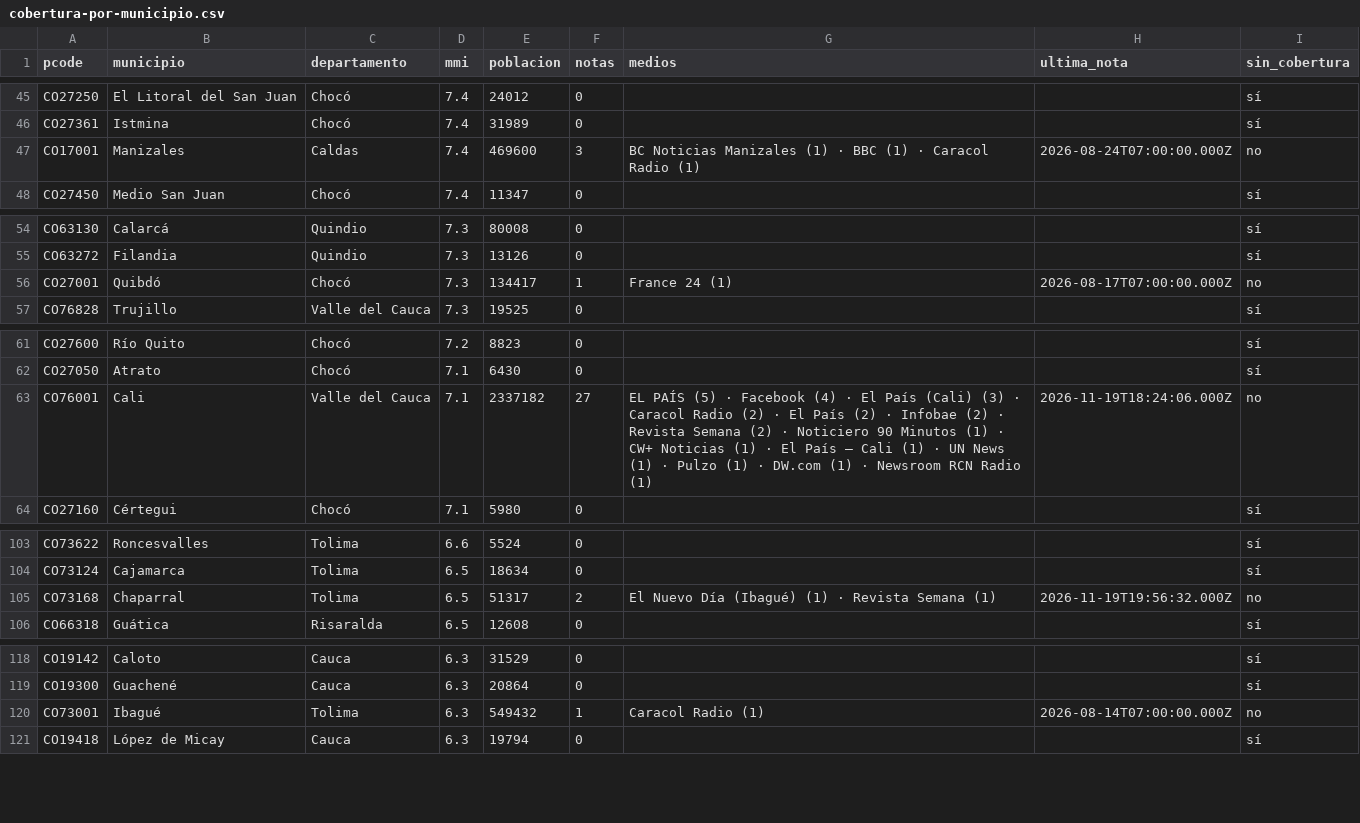
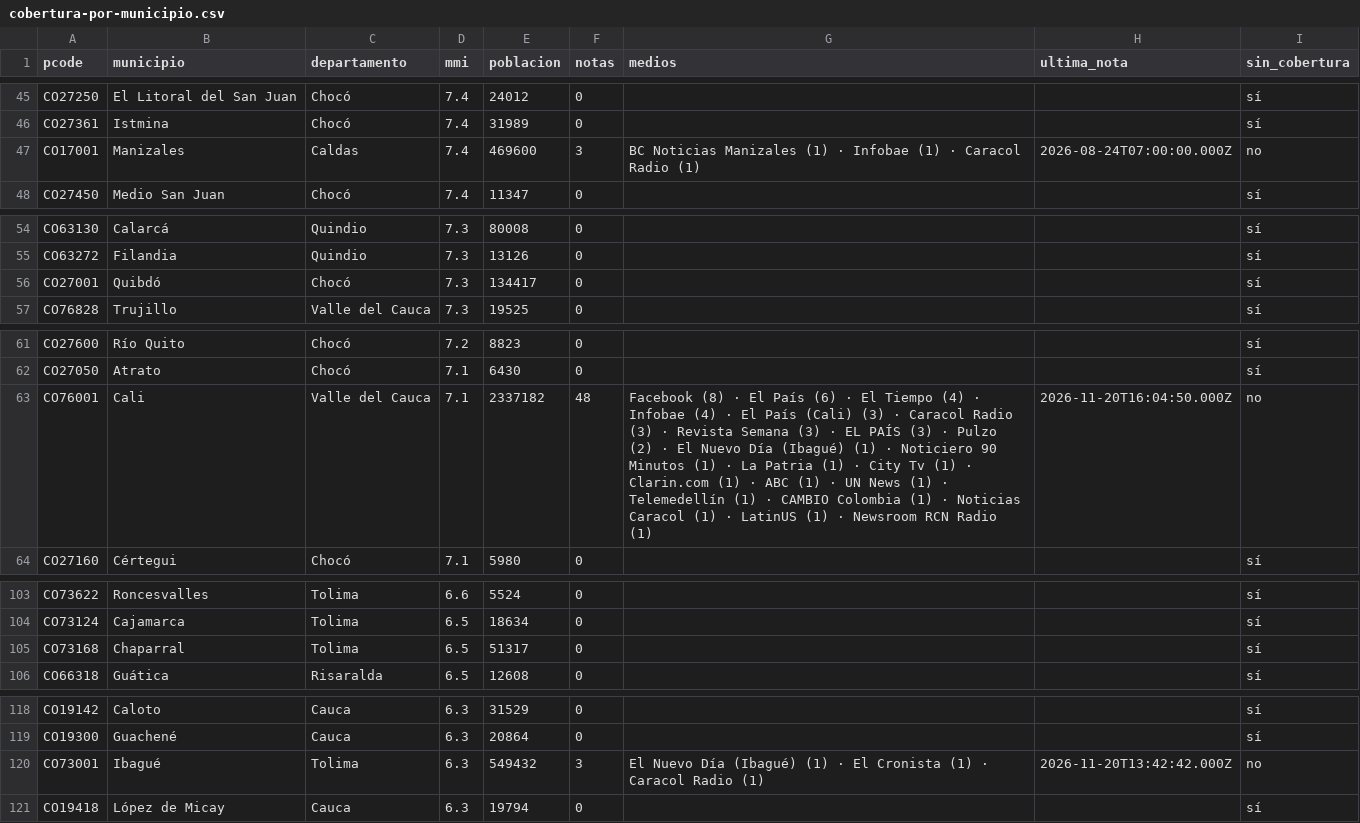
Before and after one commit to YesidAlmanzaGamba/report_cali, a CSV file: data/export/cobertura-por-municipio.csv, drawn as a sheet; only a part is shown, gaps mark what is left out; the diff covers the shown part only.

```diff
--- a/data/export/cobertura-por-municipio.csv
+++ b/data/export/cobertura-por-municipio.csv
@@ -46,3 +46,3 @@ CO27250,El Litoral del San Juan,Chocó,7.4,24012,0,,,sí
 CO27361,Istmina,Chocó,7.4,31989,0,,,sí
-CO17001,Manizales,Caldas,7.4,469600,3,BC Noticias Manizales (1) · BBC (1) · Caracol Radio (1),2026-08-24T07:00:00.000Z,no
+CO17001,Manizales,Caldas,7.4,469600,3,BC Noticias Manizales (1) · Infobae (1) · Caracol Radio (1),2026-08-24T07:00:00.000Z,no
 CO27450,Medio San Juan,Chocó,7.4,11347,0,,,sí
@@ -55,3 +55,3 @@ CO63130,Calarcá,Quindio,7.3,80008,0,,,sí
 CO63272,Filandia,Quindio,7.3,13126,0,,,sí
-CO27001,Quibdó,Chocó,7.3,134417,1,France 24 (1),2026-08-17T07:00:00.000Z,no
+CO27001,Quibdó,Chocó,7.3,134417,0,,,sí
 CO76828,Trujillo,Valle del Cauca,7.3,19525,0,,,sí
@@ -62,3 +62,3 @@ CO27600,Río Quito,Chocó,7.2,8823,0,,,sí
 CO27050,Atrato,Chocó,7.1,6430,0,,,sí
-CO76001,Cali,Valle del Cauca,7.1,2337182,27,EL PAÍS (5) · Facebook (4) · El País (Cali) (3) · Caracol Radio (2) · El País (2) · Infobae (2) · Revista Semana (2) · Noticiero 90 Minutos (1) · CW+ Noticias (1) · El País – Cali (1) · UN News (1) · Pulzo (1) · DW.com (1) · Newsroom RCN Radio (1),2026-11-19T18:24:06.000Z,no
+CO76001,Cali,Valle del Cauca,7.1,2337182,48,Facebook (8) · El País (6) · El Tiempo (4) · Infobae (4) · El País (Cali) (3) · Caracol Radio (3) · Revista Semana (3) · EL PAÍS (3) · Pulzo (2) · El Nuevo Día (Ibagué) (1) · Noticiero 90 Minutos (1) · La Patria (1) · City Tv (1) · Clarin.com (1) · ABC (1) · UN News (1) · Telemedellín (1) · CAMBIO Colombia (1) · Noticias Caracol (1) · LatinUS (1) · Newsroom RCN Radio (1),2026-11-20T16:04:50.000Z,no
 CO27160,Cértegui,Chocó,7.1,5980,0,,,sí
@@ -104,3 +104,3 @@ CO73622,Roncesvalles,Tolima,6.6,5524,0,,,sí
 CO73124,Cajamarca,Tolima,6.5,18634,0,,,sí
-CO73168,Chaparral,Tolima,6.5,51317,2,El Nuevo Día (Ibagué) (1) · Revista Semana (1),2026-11-19T19:56:32.000Z,no
+CO73168,Chaparral,Tolima,6.5,51317,0,,,sí
 CO66318,Guática,Risaralda,6.5,12608,0,,,sí
@@ -119,3 +119,3 @@ CO19142,Caloto,Cauca,6.3,31529,0,,,sí
 CO19300,Guachené,Cauca,6.3,20864,0,,,sí
-CO73001,Ibagué,Tolima,6.3,549432,1,Caracol Radio (1),2026-08-14T07:00:00.000Z,no
+CO73001,Ibagué,Tolima,6.3,549432,3,El Nuevo Día (Ibagué) (1) · El Cronista (1) · Caracol Radio (1),2026-11-20T13:42:42.000Z,no
 CO19418,López de Micay,Cauca,6.3,19794,0,,,sí
```
Also changed, not shown: 6 added rows, 1 removed row and 13 edited cells elsewhere in this file, 4 other files.
